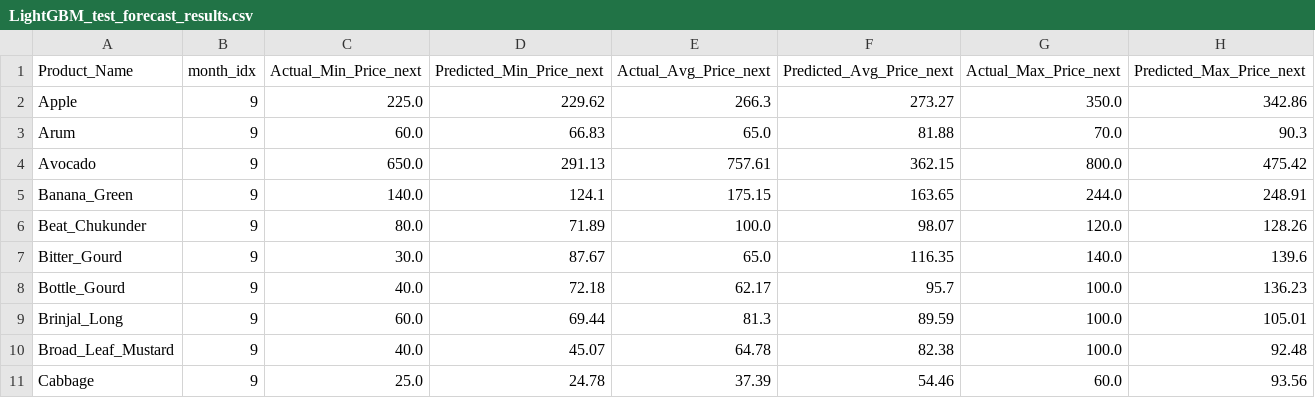
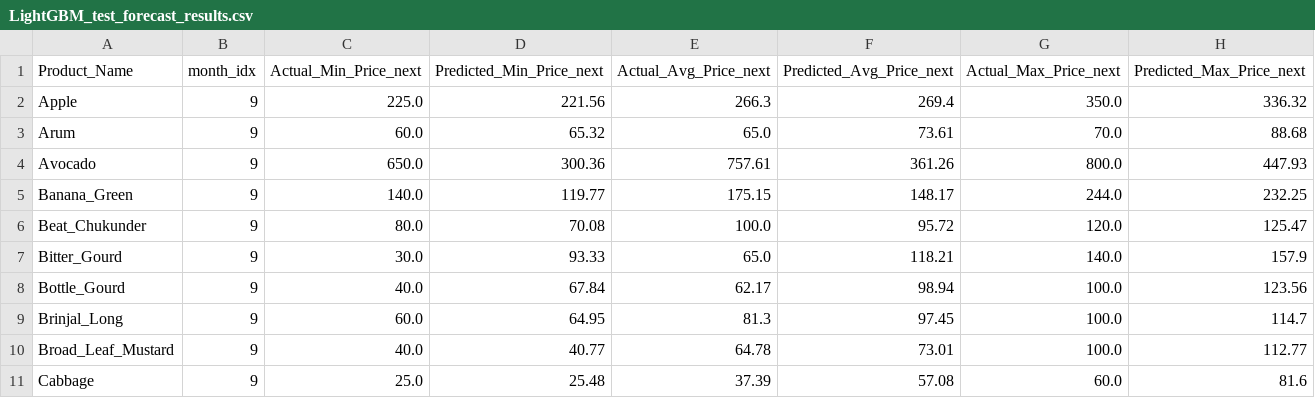
Before and after one commit to Sristy09/Multi-Target-Price-Forecasting, a CSV file: data/LightGBM_test_forecast_results.csv, drawn as a sheet; only a part is shown; the diff covers the shown part only.

```diff
--- a/data/LightGBM_test_forecast_results.csv
+++ b/data/LightGBM_test_forecast_results.csv
@@ -1,11 +1,11 @@
 Product_Name,month_idx,Actual_Min_Price_next,Predicted_Min_Price_next,Actual_Avg_Price_next,Predicted_Avg_Price_next,Actual_Max_Price_next,Predicted_Max_Price_next
-Apple,9,225.0,229.62,266.3,273.27,350.0,342.86
-Arum,9,60.0,66.83,65.0,81.88,70.0,90.3
-Avocado,9,650.0,291.13,757.61,362.15,800.0,475.42
-Banana_Green,9,140.0,124.1,175.15,163.65,244.0,248.91
-Beat_Chukunder,9,80.0,71.89,100.0,98.07,120.0,128.26
-Bitter_Gourd,9,30.0,87.67,65.0,116.35,140.0,139.6
-Bottle_Gourd,9,40.0,72.18,62.17,95.7,100.0,136.23
-Brinjal_Long,9,60.0,69.44,81.3,89.59,100.0,105.01
-Broad_Leaf_Mustard,9,40.0,45.07,64.78,82.38,100.0,92.48
-Cabbage,9,25.0,24.78,37.39,54.46,60.0,93.56
+Apple,9,225.0,221.56,266.3,269.4,350.0,336.32
+Arum,9,60.0,65.32,65.0,73.61,70.0,88.68
+Avocado,9,650.0,300.36,757.61,361.26,800.0,447.93
+Banana_Green,9,140.0,119.77,175.15,148.17,244.0,232.25
+Beat_Chukunder,9,80.0,70.08,100.0,95.72,120.0,125.47
+Bitter_Gourd,9,30.0,93.33,65.0,118.21,140.0,157.9
+Bottle_Gourd,9,40.0,67.84,62.17,98.94,100.0,123.56
+Brinjal_Long,9,60.0,64.95,81.3,97.45,100.0,114.7
+Broad_Leaf_Mustard,9,40.0,40.77,64.78,73.01,100.0,112.77
+Cabbage,9,25.0,25.48,37.39,57.08,60.0,81.6
```
Also changed, not shown: 117 edited cells elsewhere in this file, data/LightGBM_all_months_forecast_results.csv, data/RF_all_months_forecast_results.csv, 5 other files.
